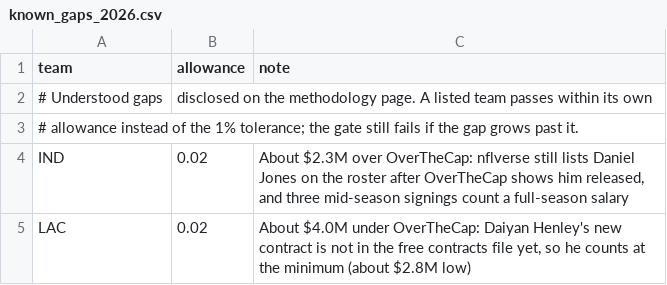
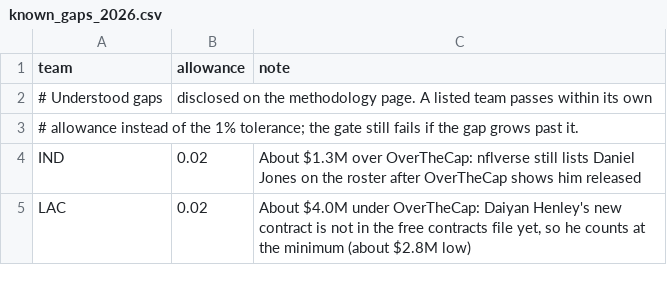
Before and after one commit to jrcates-dev/active-salary-cap-roster-tracker, a CSV file: pipeline/src/captracker/data/reference/known_gaps_2026.csv, drawn as a sheet.

```diff
--- a/pipeline/src/captracker/data/reference/known_gaps_2026.csv
+++ b/pipeline/src/captracker/data/reference/known_gaps_2026.csv
@@ -3,3 +3,3 @@ team,allowance,note
 # allowance instead of the 1% tolerance; the gate still fails if the gap grows past it.
-IND,0.02,"About $2.3M over OverTheCap: nflverse still lists Daniel Jones on the roster after OverTheCap shows him released, and three mid-season signings count a full-season salary"
+IND,0.02,"About $1.3M over OverTheCap: nflverse still lists Daniel Jones on the roster after OverTheCap shows him released"
 LAC,0.02,"About $4.0M under OverTheCap: Daiyan Henley's new contract is not in the free contracts file yet, so he counts at the minimum (about $2.8M low)"
```
Also changed, not shown: 9 other files.
